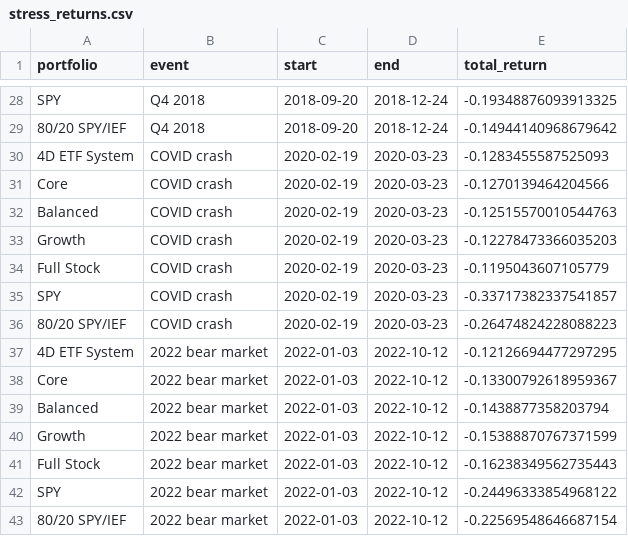
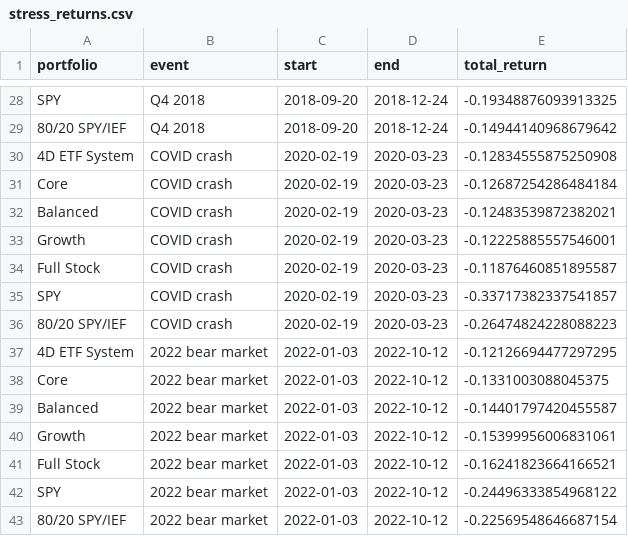
Before and after one commit to fourgatealpha/fourgatealpha-site, a CSV file: research/comparisons/stress_returns.csv, drawn as a sheet; only a part is shown, gaps mark what is left out; the diff covers the shown part only.

```diff
--- a/research/comparisons/stress_returns.csv
+++ b/research/comparisons/stress_returns.csv
@@ -29,7 +29,7 @@ SPY,Q4 2018,2018-09-20,2018-12-24,-0.19348876093913325
 80/20 SPY/IEF,Q4 2018,2018-09-20,2018-12-24,-0.14944140968679642
-4D ETF System,COVID crash,2020-02-19,2020-03-23,-0.1283455587525093
-Core,COVID crash,2020-02-19,2020-03-23,-0.1270139464204566
-Balanced,COVID crash,2020-02-19,2020-03-23,-0.12515570010544763
-Growth,COVID crash,2020-02-19,2020-03-23,-0.12278473366035203
-Full Stock,COVID crash,2020-02-19,2020-03-23,-0.1195043607105779
+4D ETF System,COVID crash,2020-02-19,2020-03-23,-0.12834555875250908
+Core,COVID crash,2020-02-19,2020-03-23,-0.12687254286484184
+Balanced,COVID crash,2020-02-19,2020-03-23,-0.12483539872382021
+Growth,COVID crash,2020-02-19,2020-03-23,-0.12225885557546001
+Full Stock,COVID crash,2020-02-19,2020-03-23,-0.11876460851895587
 SPY,COVID crash,2020-02-19,2020-03-23,-0.33717382337541857
@@ -37,6 +37,6 @@ SPY,COVID crash,2020-02-19,2020-03-23,-0.33717382337541857
 4D ETF System,2022 bear market,2022-01-03,2022-10-12,-0.12126694477297295
-Core,2022 bear market,2022-01-03,2022-10-12,-0.13300792618959367
-Balanced,2022 bear market,2022-01-03,2022-10-12,-0.1438877358203794
-Growth,2022 bear market,2022-01-03,2022-10-12,-0.15388870767371599
-Full Stock,2022 bear market,2022-01-03,2022-10-12,-0.16238349562735443
+Core,2022 bear market,2022-01-03,2022-10-12,-0.1331003088045375
+Balanced,2022 bear market,2022-01-03,2022-10-12,-0.14401797420455587
+Growth,2022 bear market,2022-01-03,2022-10-12,-0.15399956006831061
+Full Stock,2022 bear market,2022-01-03,2022-10-12,-0.16241823664166521
 SPY,2022 bear market,2022-01-03,2022-10-12,-0.24496333854968122
```
Also changed, not shown: 19 edited cells elsewhere in this file, research/comparisons/recent_returns.csv, research/etf-v2/drawdown_exceedance.csv, 37 other files.
